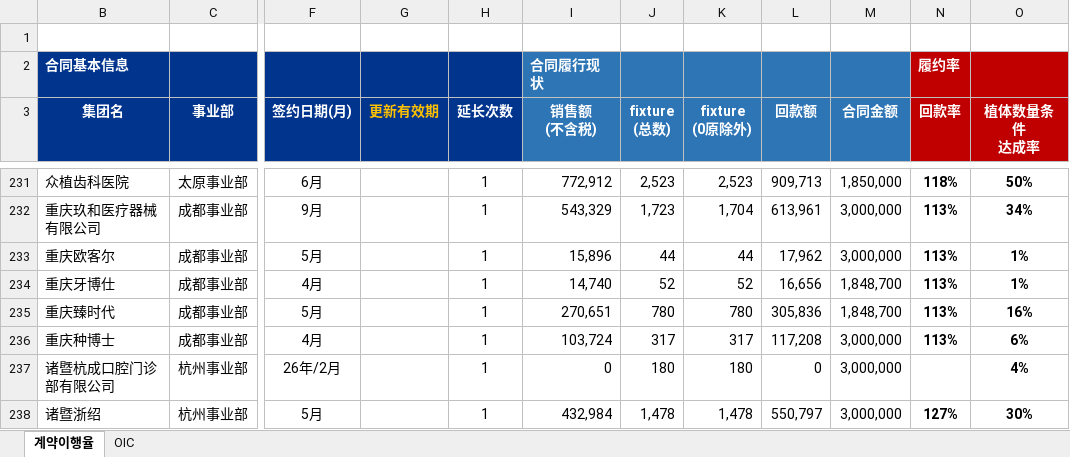
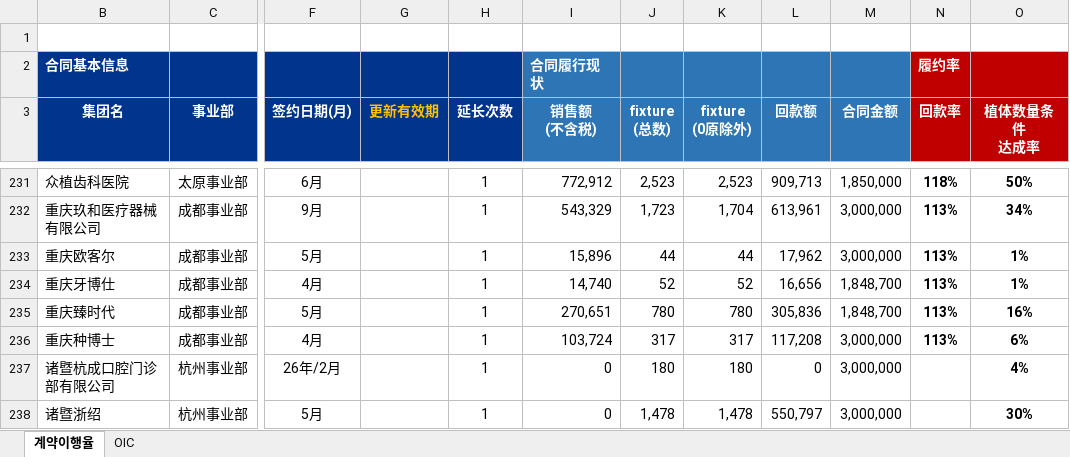
Before and after one commit to cuikeren/NETWORKBOX, an Excel workbook: 새 폴더 (2)/data.xlsx, sheet 계약이행율, drawn as a sheet; only a part is shown, gaps mark what is left out; values as stored, in another font and other column widths than the file's, no borders; conditional formats not drawn; the diff names each change by its address in the sheet, - before the commit and + after, or states it on an @@ line.

Commit message:
Add files via upload

```diff
--- a/새 폴더 (2)/data.xlsx (sheet 계약이행율)
+++ b/새 폴더 (2)/data.xlsx (sheet 계약이행율)
-I238 (销售额 (不含税)): 432,984
+I238 (销售额 (不含税)): 0
-N238 (回款率): 127%
+N238 (回款率): (empty)
```
